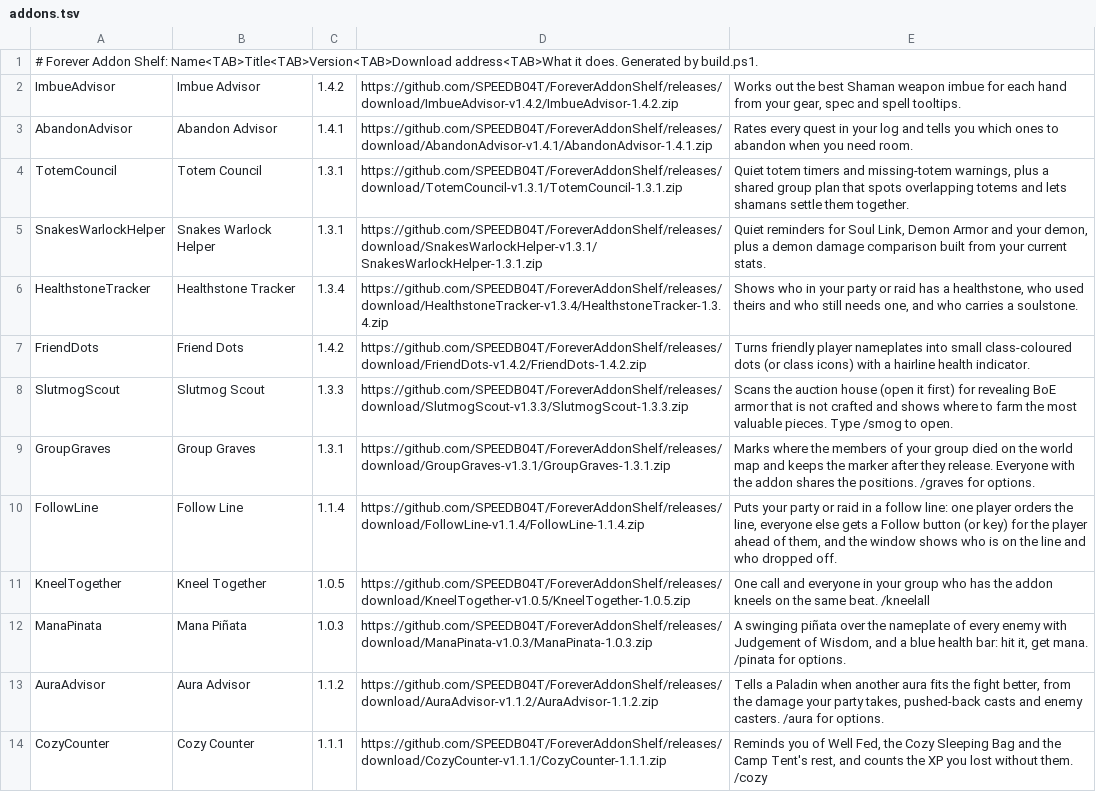
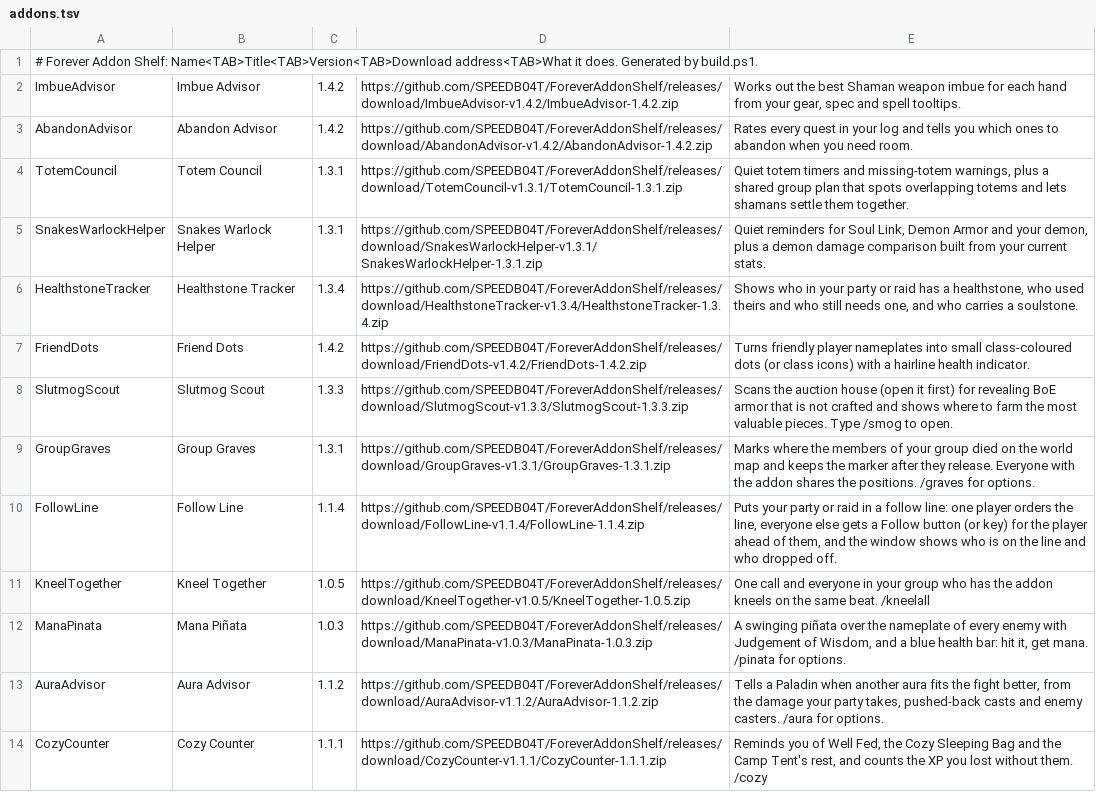
Before and after one commit to SPEEDB04T/ForeverAddonShelf, a TSV file: addons.tsv, drawn as a sheet.

Commit message:
Release Abandon Advisor 1.4.2

```diff
--- a/addons.tsv
+++ b/addons.tsv
@@ -2,3 +2,3 @@
 ImbueAdvisor	Imbue Advisor	1.4.2	https://github.com/SPEEDB04T/ForeverAddonShelf/releases/download/ImbueAdvisor-v1.4.2/ImbueAdvisor-1.4.2.zip	Works out the best Shaman weapon imbue for each hand from your gear, spec and spell tooltips.
-AbandonAdvisor	Abandon Advisor	1.4.1	https://github.com/SPEEDB04T/ForeverAddonShelf/releases/download/AbandonAdvisor-v1.4.1/AbandonAdvisor-1.4.1.zip	Rates every quest in your log and tells you which ones to abandon when you need room.
+AbandonAdvisor	Abandon Advisor	1.4.2	https://github.com/SPEEDB04T/ForeverAddonShelf/releases/download/AbandonAdvisor-v1.4.2/AbandonAdvisor-1.4.2.zip	Rates every quest in your log and tells you which ones to abandon when you need room.
 TotemCouncil	Totem Council	1.3.1	https://github.com/SPEEDB04T/ForeverAddonShelf/releases/download/TotemCouncil-v1.3.1/TotemCouncil-1.3.1.zip	Quiet totem timers and missing-totem warnings, plus a shared group plan that spots overlapping totems and lets shamans settle them together.
```
Also changed, not shown: 6 other files.
